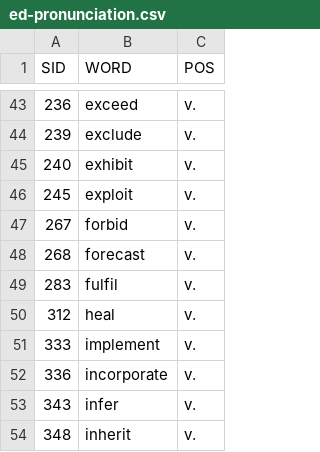
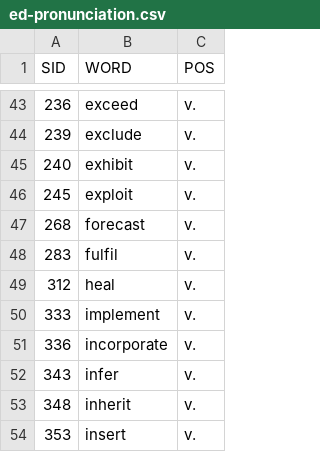
Before and after one commit to MK316/Engpro-Class, a CSV file: data/ed-pronunciation.csv, drawn as a sheet; only a part is shown, gaps mark what is left out; the shorter side is filled out with more unchanged rows.

Commit message:
Update ed-pronunciation.csv

```diff
--- a/data/ed-pronunciation.csv
+++ b/data/ed-pronunciation.csv
@@ -46,3 +46,2 @@
 245,exploit,v.
-267,forbid,v.
 268,forecast,v.
```
